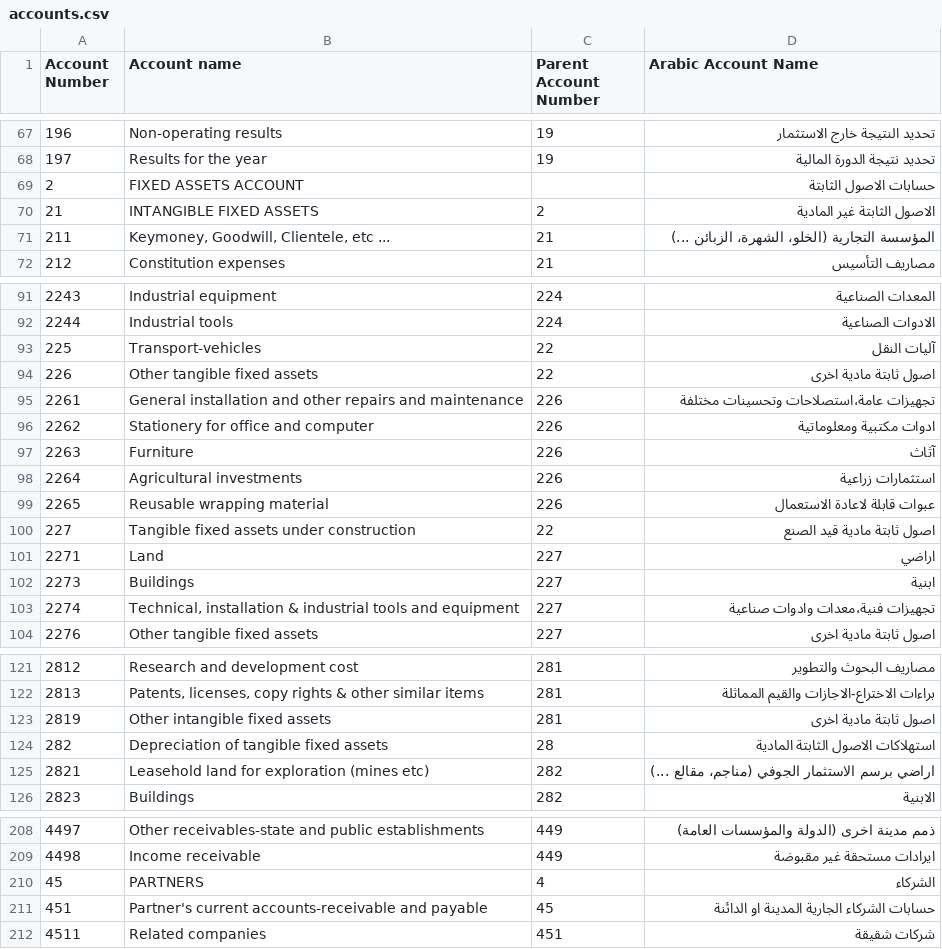
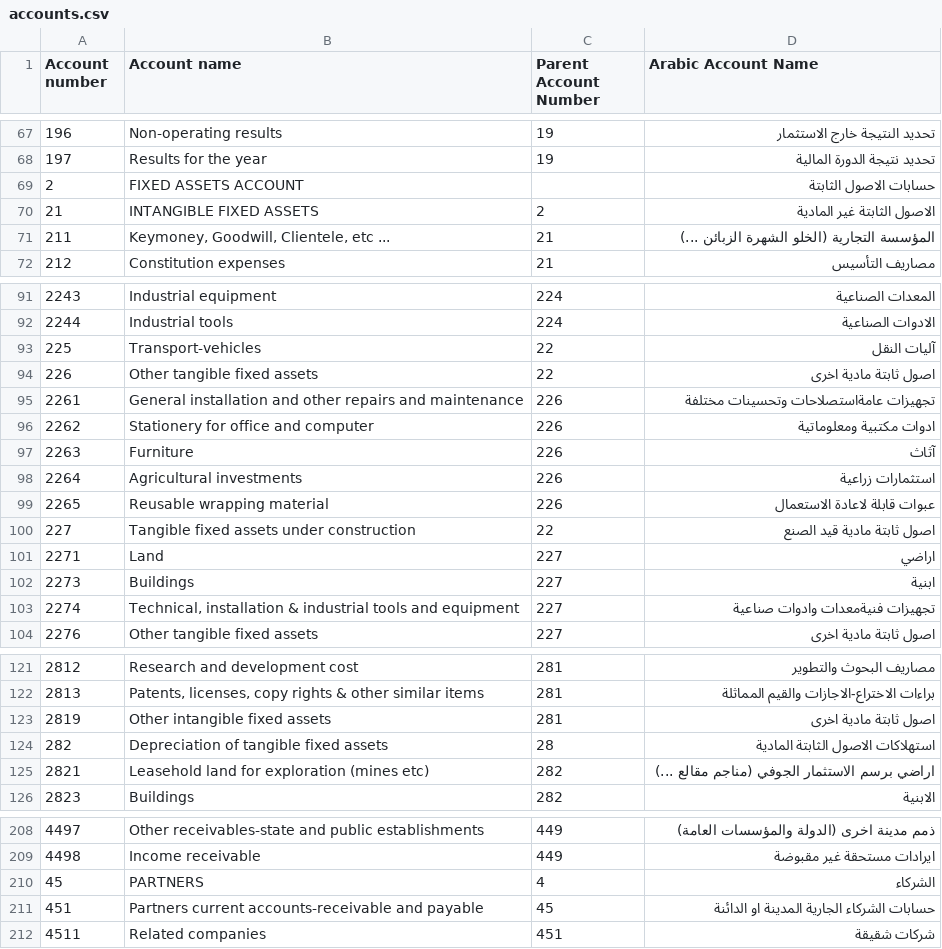
Before and after one commit to hadishamoun1/pos-backend, a CSV file: python_scripts/accounts.csv, drawn as a sheet; only a part is shown, gaps mark what is left out; the diff covers the shown part only.

```diff
--- a/python_scripts/accounts.csv
+++ b/python_scripts/accounts.csv
@@ -1 +1 @@
-Account Number,Account name,Parent Account Number,Arabic Account Name
+Account number,Account name,Parent Account Number,Arabic Account Name
@@ -70,3 +70,3 @@ Account Number,Account name,Parent Account Number,Arabic Account Name
 21,INTANGIBLE FIXED ASSETS,2,الاصول الثابتة غير المادية
-211,"Keymoney, Goodwill, Clientele, etc ...",21,المؤسسة التجارية (الخلو، الشهرة، الزبائن ...)
+211,"Keymoney, Goodwill, Clientele, etc ...",21,المؤسسة التجارية (الخلو الشهرة الزبائن ...)
 212,Constitution expenses,21,مصاريف التأسيس
@@ -94,3 +94,3 @@ Account Number,Account name,Parent Account Number,Arabic Account Name
 226,Other tangible fixed assets,22,اصول ثابتة مادية اخرى
-2261,General installation and other repairs and maintenance,226,تجهيزات عامة،استصلاحات وتحسينات مختلفة
+2261,General installation and other repairs and maintenance,226,تجهيزات عامةاستصلاحات وتحسينات مختلفة
 2262,Stationery for office and computer,226,ادوات مكتبية ومعلوماتية
@@ -102,3 +102,3 @@ Account Number,Account name,Parent Account Number,Arabic Account Name
 2273,Buildings,227,ابنية
-2274,"Technical, installation & industrial tools and equipment",227,تجهيزات فنية،معدات وادوات صناعية
+2274,"Technical, installation & industrial tools and equipment",227,تجهيزات فنيةمعدات وادوات صناعية
 2276,Other tangible fixed assets,227,اصول ثابتة مادية اخرى
@@ -124,3 +124,3 @@ Account Number,Account name,Parent Account Number,Arabic Account Name
 282,Depreciation of tangible fixed assets,28,استهلاكات الاصول الثابتة المادية
-2821,Leasehold land for exploration (mines etc),282,اراضي برسم الاستثمار الجوفي (مناجم، مقالع ...)
+2821,Leasehold land for exploration (mines etc),282,اراضي برسم الاستثمار الجوفي (مناجم مقالع ...)
 2823,Buildings,282,الابنية
@@ -210,3 +210,3 @@ Account Number,Account name,Parent Account Number,Arabic Account Name
 45,PARTNERS,4,الشركاء
-451,Partner's current accounts-receivable and payable,45,حسابات الشركاء الجارية المدينة او الدائنة
+451,Partners current accounts-receivable and payable,45,حسابات الشركاء الجارية المدينة او الدائنة
 4511,Related companies,451,شركات شقيقة
```
Also changed, not shown: 30 edited cells elsewhere in this file, 18 other files.
